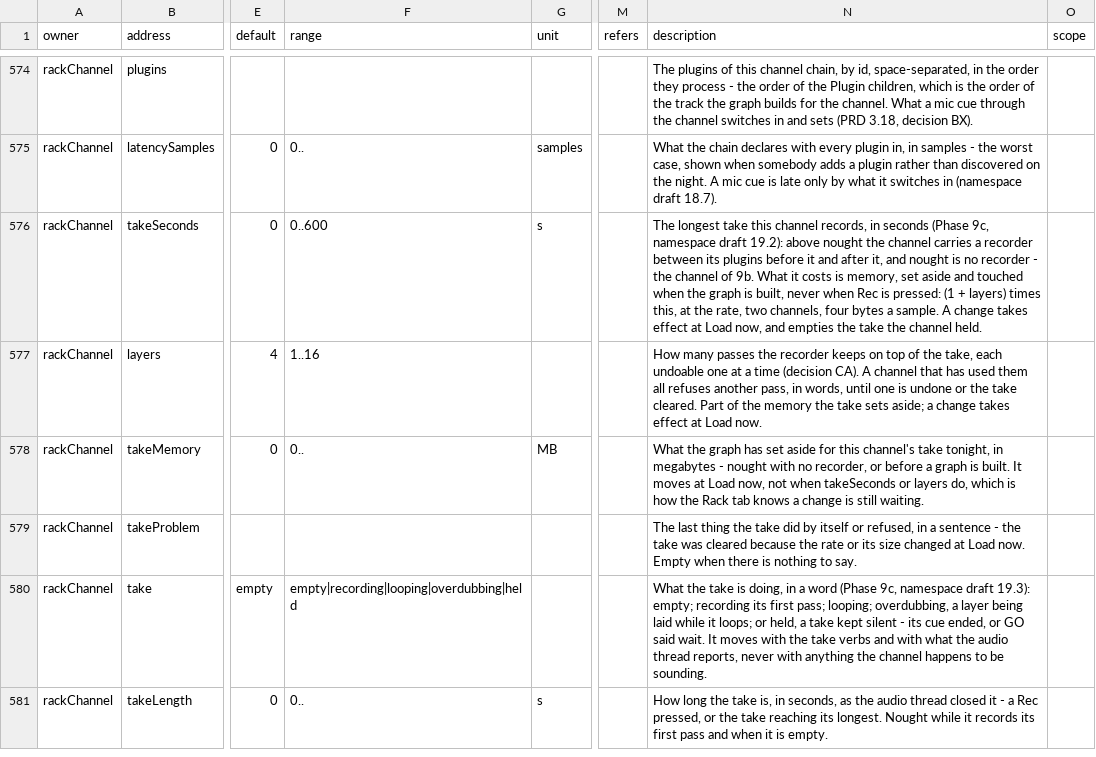
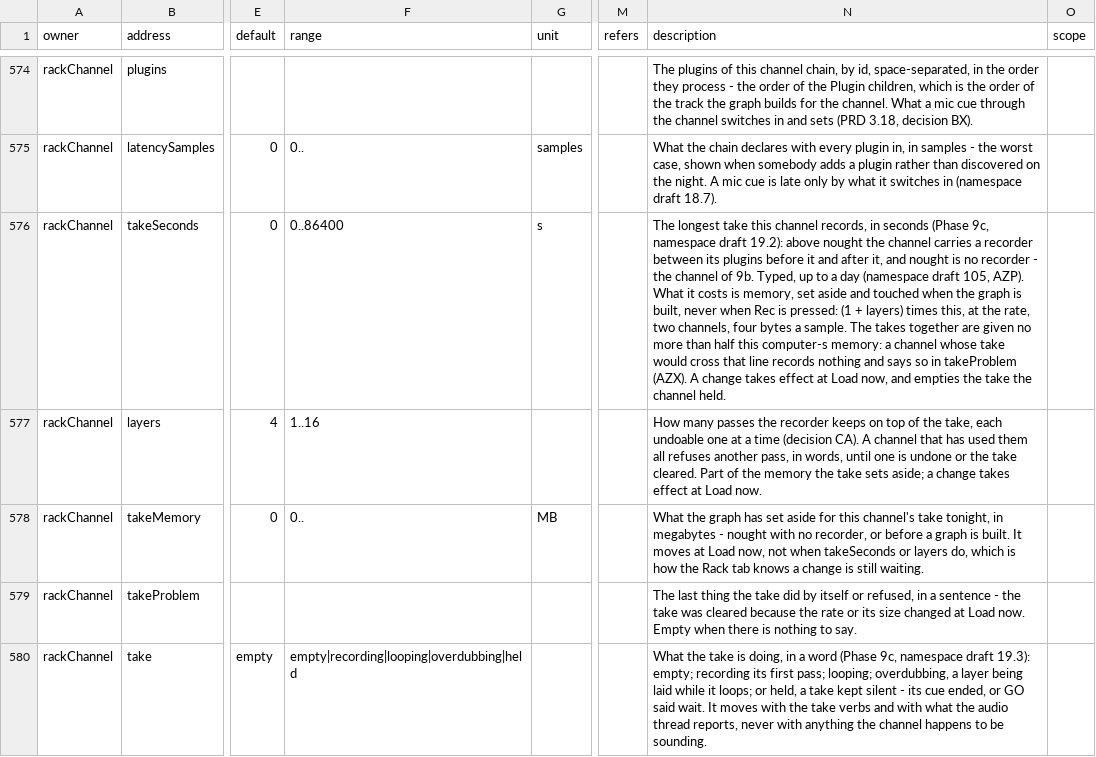
Before and after one commit to pob31/go.dot, a CSV file: docs/parameters/godot-parameters.csv, drawn as a sheet; only a part is shown, gaps mark what is left out; the shorter side is filled out with more unchanged rows; the diff names each change by its address in the sheet, - before the commit and + after, or states it on an @@ line.

```diff
--- a/docs/parameters/godot-parameters.csv
+++ b/docs/parameters/godot-parameters.csv
-F576 (range): 0..600
+F576 (range): 0..86400
-N576 (description): …of 9b. What it costs is memory, set aside and touched when the graph is built, never when Rec is pressed: (1 + layers) times this, at the rate, two channels, four bytes a sample. A change…
+N576 (description): …of 9b. Typed, up to a day (namespace draft 105, AZP). What it costs is memory, set aside and touched when the graph is built, never when Rec is pressed: (1 + layers) times this, at the rate, two channels, four bytes a sample. The takes together are given no more than half this computer-s memory: a channel whose take would cross that line records nothing and says so in takeProblem (AZX). A change…
```
Also changed, not shown: 14 other files.
